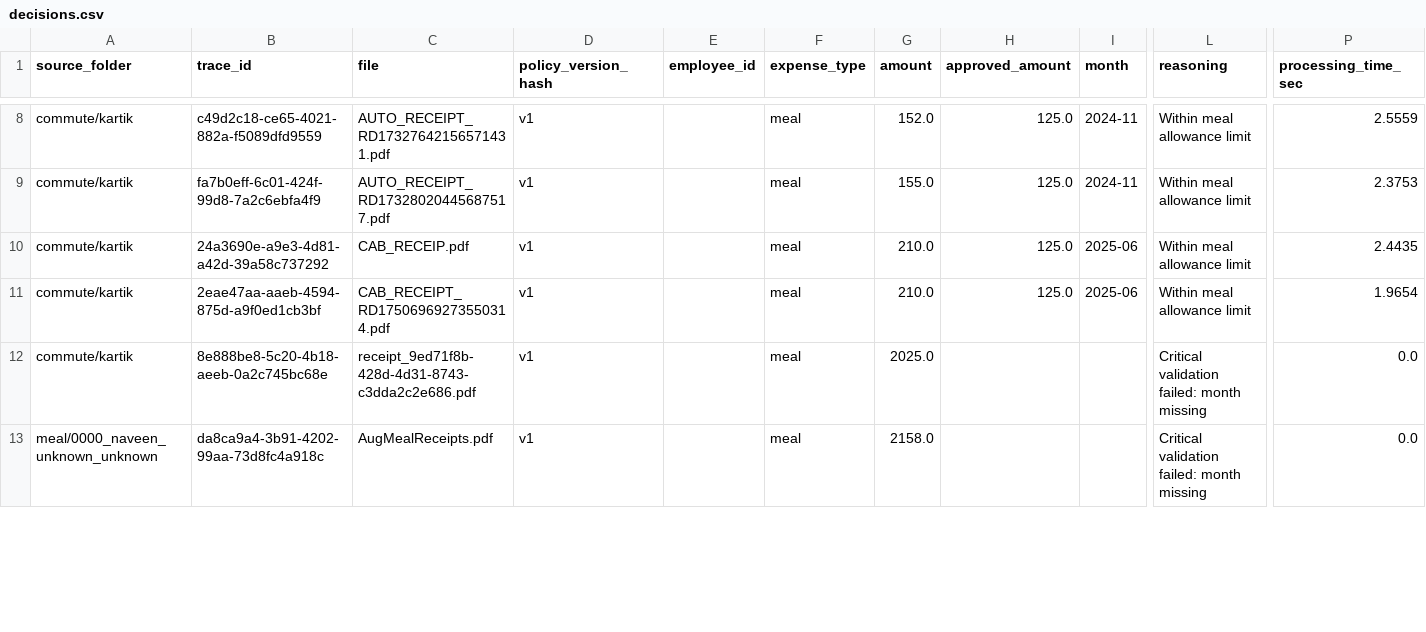
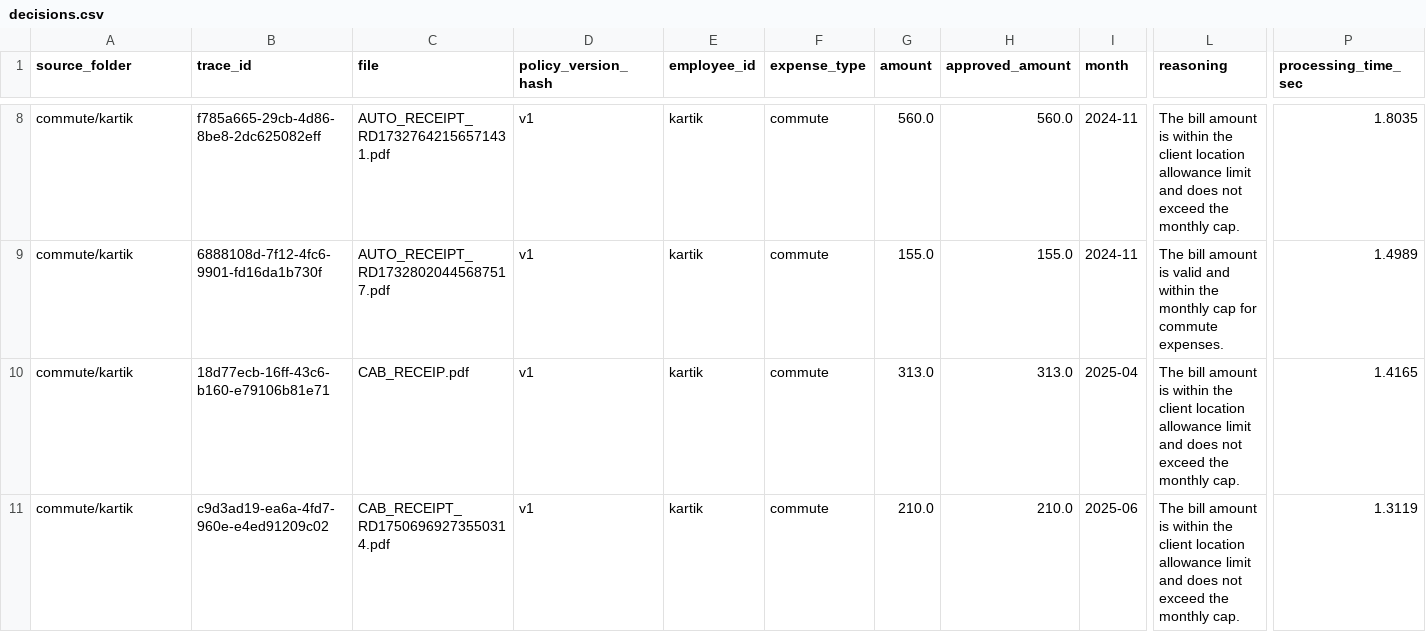
Before and after one commit to kartikgoel88/bill_processing_pipeline, a CSV file: test_output/decisions.csv, drawn as a sheet; only a part is shown, gaps mark what is left out; removed rows and columns are numbered as before the commit, all else as after; rows hold the shown columns only; the diff covers the shown part only; the diff names each change by its address in the sheet, - before the commit and + after, or states it on an @@ line.

```diff
--- a/test_output/decisions.csv
+++ b/test_output/decisions.csv
-B8 (trace_id): c49d2c18-ce65-4021-882a-f5089dfd9559
+B8 (trace_id): f785a665-29cb-4d86-8be8-2dc625082eff
-E8:E9 (employee_id): (empty)
+E8:E9 (employee_id): kartik
-F8:F9 (expense_type): meal
+F8:F9 (expense_type): commute
-G8 (amount): 152.0
+G8 (amount): 560.0
-H8 (approved_amount): 125.0
+H8 (approved_amount): 560.0
-L8 (reasoning): Within meal allowance limit
+L8 (reasoning): The bill amount is within the client location allowance limit and does not exceed the monthly cap.
-P8 (processing_time_sec): 2.5559
+P8 (processing_time_sec): 1.8035
-B9 (trace_id): fa7b0eff-6c01-424f-99d8-7a2c6ebfa4f9
+B9 (trace_id): 6888108d-7f12-4fc6-9901-fd16da1b730f
-H9 (approved_amount): 125.0
+H9 (approved_amount): 155.0
-L9 (reasoning): Within meal allowance limit
+L9 (reasoning): The bill amount is valid and within the monthly cap for commute expenses.
-P9 (processing_time_sec): 2.3753
+P9 (processing_time_sec): 1.4989
-row 10: commute/kartik | 24a3690e-a9e3-4d81-a42d-39a58c737292 | CAB_RECEIP.pdf | v1 |  | meal | 210.0 | 125.0 | 2025-06 | Within meal allowance limit | 2.4435
+row 10: commute/kartik | 18d77ecb-16ff-43c6-b160-e79106b81e71 | CAB_RECEIP.pdf | v1 | kartik | commute | 313.0 | 313.0 | 2025-04 | The bill amount is within the client location allowance limit and does not exceed the monthly cap. | 1.4165
-B11 (trace_id): 2eae47aa-aaeb-4594-875d-a9f0ed1cb3bf
+B11 (trace_id): c9d3ad19-ea6a-4fd7-960e-e4ed91209c02
-E11 (employee_id): (empty)
+E11 (employee_id): kartik
-F11 (expense_type): meal
+F11 (expense_type): commute
-H11 (approved_amount): 125.0
+H11 (approved_amount): 210.0
-L11 (reasoning): Within meal allowance limit
+L11 (reasoning): The bill amount is within the client location allowance limit and does not exceed the monthly cap.
-P11 (processing_time_sec): 1.9654
+P11 (processing_time_sec): 1.3119
-row 12: commute/kartik | 8e888be8-5c20-4b18-aeeb-0a2c745bc68e | receipt_9ed71f8b-428d-4d31-8743-c3dda2c2e686.pdf | v1 |  | meal | 2025.0 |  |  | Critical validation failed: month missing | 0.0
-row 13: meal/0000_naveen_unknown_unknown | da8ca9a4-3b91-4202-99aa-73d8fc4a918c | AugMealReceipts.pdf | v1 |  | meal | 2158.0 |  |  | Critical validation failed: month missing | 0.0
```
Also changed, not shown: 3 added rows, 1 removed row and 74 edited cells elsewhere in this file, 13 other files.
